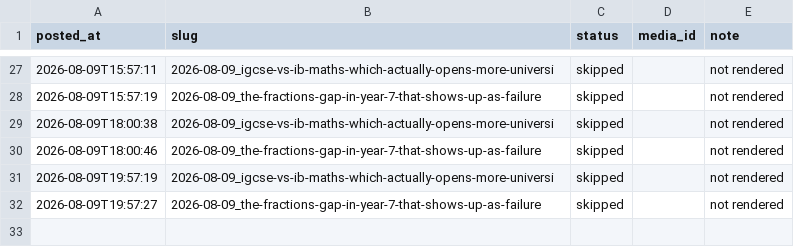
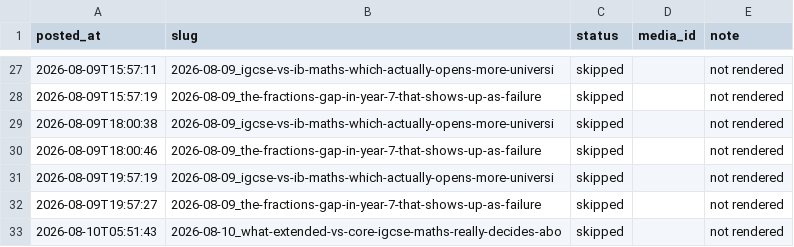
Before and after one commit to Mentorsy/mentorsy-reels, a CSV file: posted_log.csv, drawn as a sheet; only a part is shown, gaps mark what is left out.

Commit message:
post

```diff
--- a/posted_log.csv
+++ b/posted_log.csv
@@ -32 +32,2 @@ posted_at,slug,status,media_id,note
 2026-08-09T19:57:27,2026-08-09_the-fractions-gap-in-year-7-that-shows-up-as-failure,skipped,,not rendered
+2026-08-10T05:51:43,2026-08-10_what-extended-vs-core-igcse-maths-really-decides-abo,skipped,,not rendered
```
